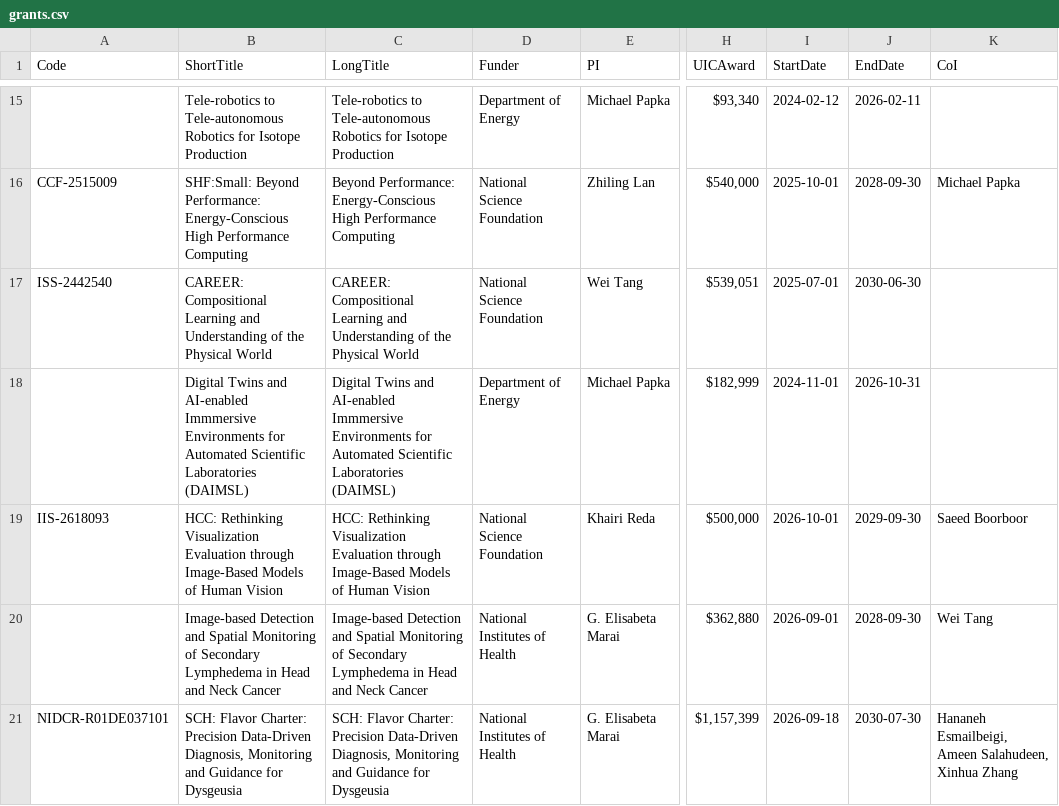
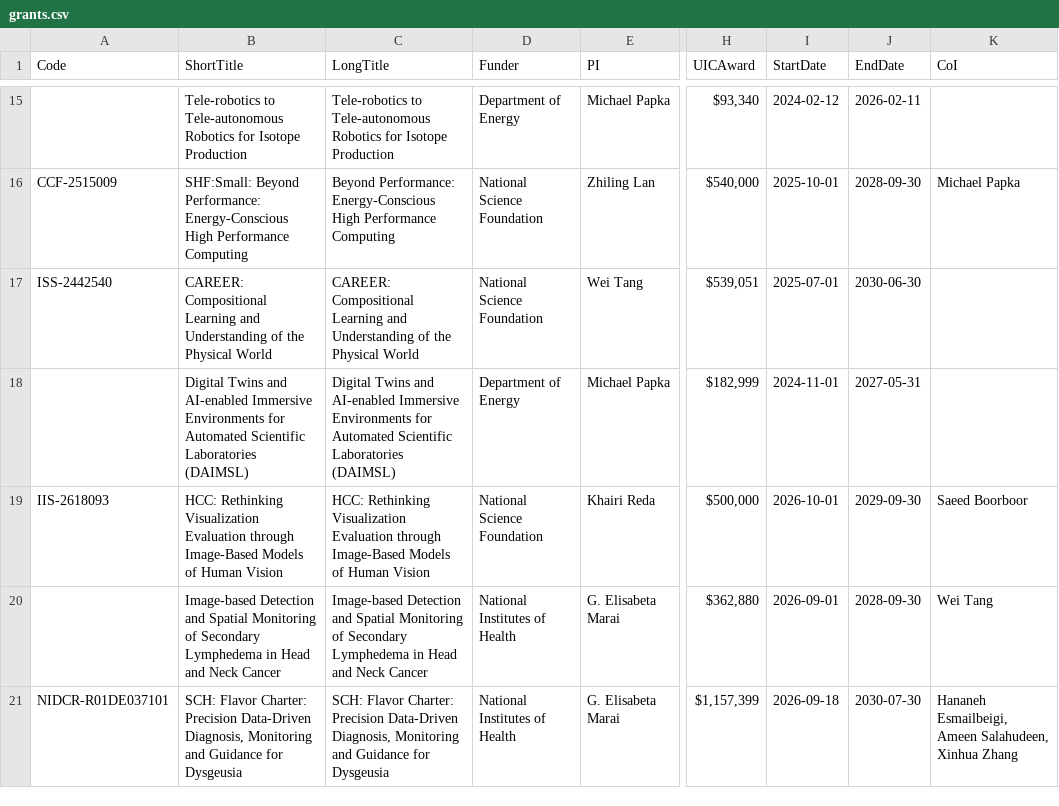
Before and after one commit to uic-evl/EVL-Website, a CSV file: _data/grants.csv, drawn as a sheet; only a part is shown, gaps mark what is left out; the diff names each change by its address in the sheet, - before the commit and + after, or states it on an @@ line.

Commit message:
Funding: list each funder's grants by latest end date; extend DAIMSL to May 2027

```diff
--- a/_data/grants.csv
+++ b/_data/grants.csv
-B18 (ShortTitle): …and AI-enabled Immmersive Environments for…
+B18 (ShortTitle): …and AI-enabled Immersive Environments for…
-C18 (LongTitle): …and AI-enabled Immmersive Environments for…
+C18 (LongTitle): …and AI-enabled Immersive Environments for…
-J18 (EndDate): 2026-10-31
+J18 (EndDate): 2027-05-31
```
Also changed, not shown: 1 other file.
